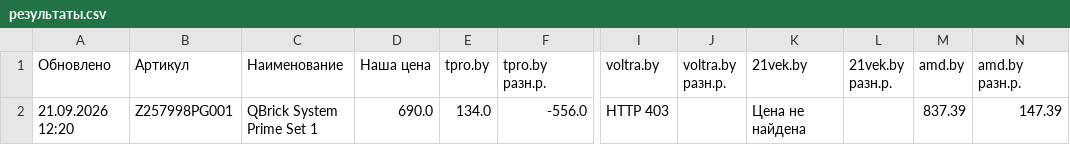
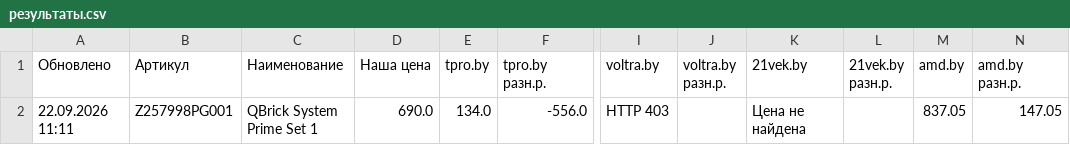
Before and after one commit to martysenses/price-monitor, a CSV file: результаты.csv, drawn as a sheet; only a part is shown, gaps mark what is left out; the diff names each change by its address in the sheet, - before the commit and + after, or states it on an @@ line.

```diff
--- a/результаты.csv
+++ b/результаты.csv
-A2 (Обновлено): 21.09.2026 12:20
+A2 (Обновлено): 22.09.2026 11:11
-M2 (amd.by): 837.39
+M2 (amd.by): 837.05
-N2 (amd.by разн.р.): 147.39
+N2 (amd.by разн.р.): 147.05
```
Also changed, not shown: 2 other files.
